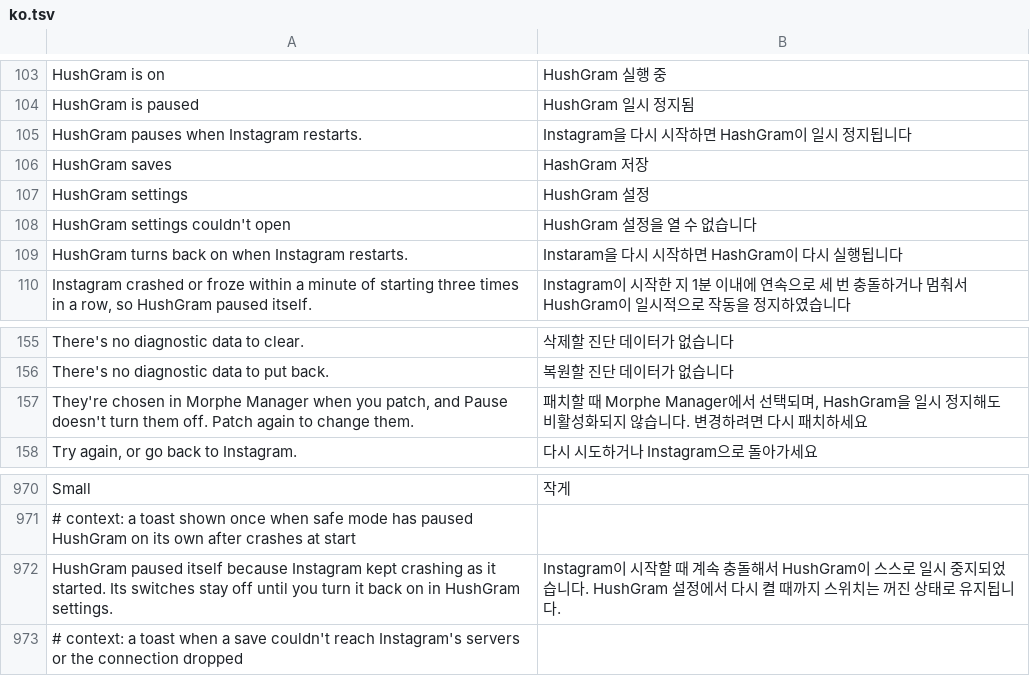
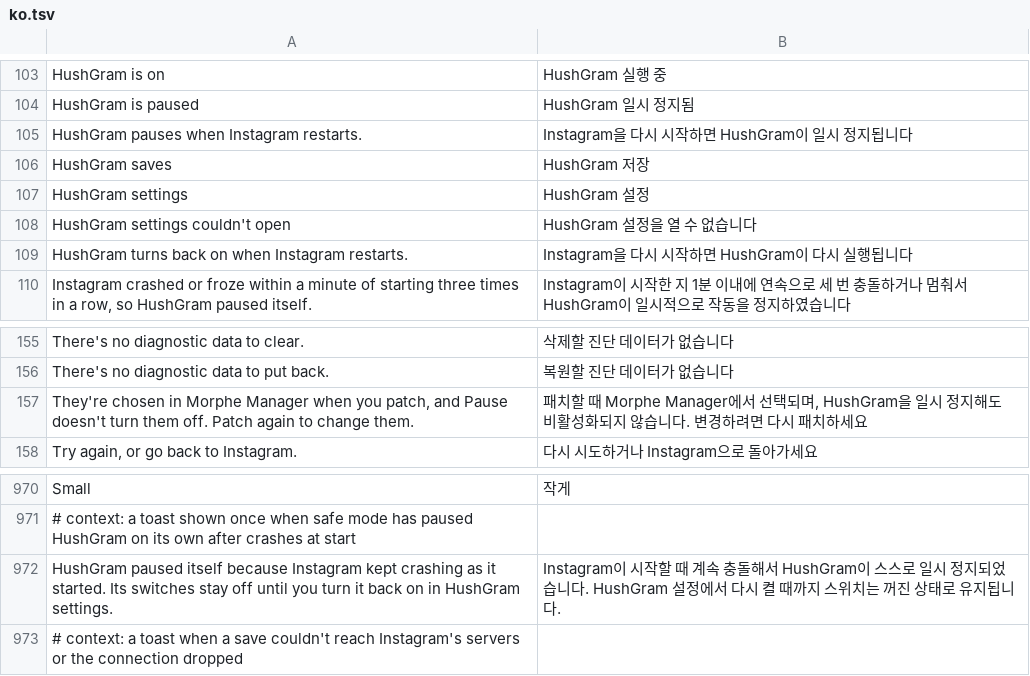
Before and after one commit to Aholicknight/HushGram, a TSV file: extensions/shared/library/src/main/l10n/ko.tsv, drawn as a sheet; only a part is shown, gaps mark what is left out.

Commit message:
fix(l10n): spell HushGram and Instagram right in the Korean rows
Four rows said HashGram and one said Instaram. The safe mode row now uses the same word
for pause as the rest of the table.

```diff
--- a/extensions/shared/library/src/main/l10n/ko.tsv
+++ b/extensions/shared/library/src/main/l10n/ko.tsv
@@ -104,7 +104,7 @@ HushGram is on	HushGram 실행 중
 HushGram is paused	HushGram 일시 정지됨
-HushGram pauses when Instagram restarts.	Instagram을 다시 시작하면 HashGram이 일시 정지됩니다
-HushGram saves	HashGram 저장
+HushGram pauses when Instagram restarts.	Instagram을 다시 시작하면 HushGram이 일시 정지됩니다
+HushGram saves	HushGram 저장
 HushGram settings	HushGram 설정
 HushGram settings couldn't open	HushGram 설정을 열 수 없습니다
-HushGram turns back on when Instagram restarts.	Instaram을 다시 시작하면 HashGram이 다시 실행됩니다
+HushGram turns back on when Instagram restarts.	Instagram을 다시 시작하면 HushGram이 다시 실행됩니다
 Instagram crashed or froze within a minute of starting three times in a row, so HushGram paused itself.	Instagram이 시작한 지 1분 이내에 연속으로 세 번 충돌하거나 멈춰서 HushGram이 일시적으로 작동을 정지하였습니다
@@ -156,3 +156,3 @@ There's no diagnostic data to clear.	삭제할 진단 데이터가 없습니다
 There's no diagnostic data to put back.	복원할 진단 데이터가 없습니다
-They're chosen in Morphe Manager when you patch, and Pause doesn't turn them off. Patch again to change them.	패치할 때 Morphe Manager에서 선택되며, HashGram을 일시 정지해도 비활성화되지 않습니다. 변경하려면 다시 패치하세요
+They're chosen in Morphe Manager when you patch, and Pause doesn't turn them off. Patch again to change them.	패치할 때 Morphe Manager에서 선택되며, HushGram을 일시 정지해도 비활성화되지 않습니다. 변경하려면 다시 패치하세요
 Try again, or go back to Instagram.	다시 시도하거나 Instagram으로 돌아가세요
@@ -971,3 +971,3 @@ Small	작게
 # context: a toast shown once when safe mode has paused HushGram on its own after crashes at start
-HushGram paused itself because Instagram kept crashing as it started. Its switches stay off until you turn it back on in HushGram settings.	Instagram이 시작할 때 계속 충돌해서 HushGram이 스스로 일시 중지되었습니다. HushGram 설정에서 다시 켤 때까지 스위치는 꺼진 상태로 유지됩니다.
+HushGram paused itself because Instagram kept crashing as it started. Its switches stay off until you turn it back on in HushGram settings.	Instagram이 시작할 때 계속 충돌해서 HushGram이 스스로 일시 정지되었습니다. HushGram 설정에서 다시 켤 때까지 스위치는 꺼진 상태로 유지됩니다.
 # context: a toast when a save couldn't reach Instagram's servers or the connection dropped
```
Also changed, not shown: 2 other files.
